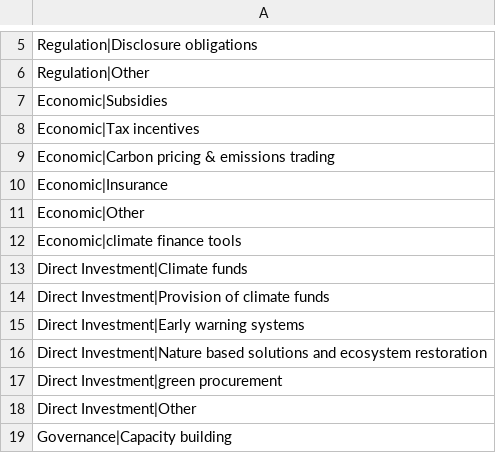
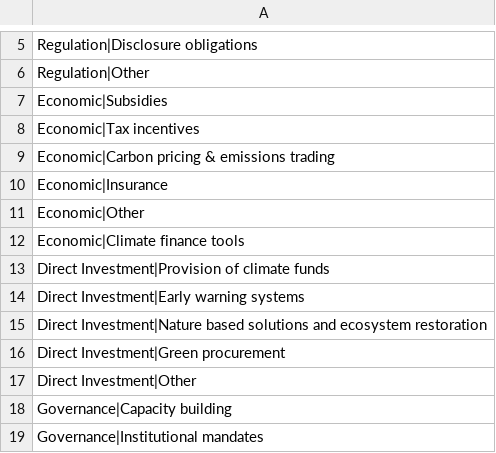
Before and after one commit to Vizzuality/laws_and_pathways, a CSV file: lib/tasks/support/new_instruments.csv, drawn as a sheet; only a part is shown, gaps mark what is left out; the shorter side is filled out with more unchanged rows.

```diff
--- a/lib/tasks/support/new_instruments.csv
+++ b/lib/tasks/support/new_instruments.csv
@@ -11,4 +11,3 @@
 "Economic|Other"
-"Economic|climate finance tools"
-"Direct Investment|Climate funds"
+"Economic|Climate finance tools"
 "Direct Investment|Provision of climate funds"
@@ -16,3 +15,3 @@
 "Direct Investment|Nature based solutions and ecosystem restoration"
-"Direct Investment|green procurement"
+"Direct Investment|Green procurement"
 "Direct Investment|Other"
```
Also changed, not shown: lib/tasks/support/instruments_mapping.csv, 1 other file.
